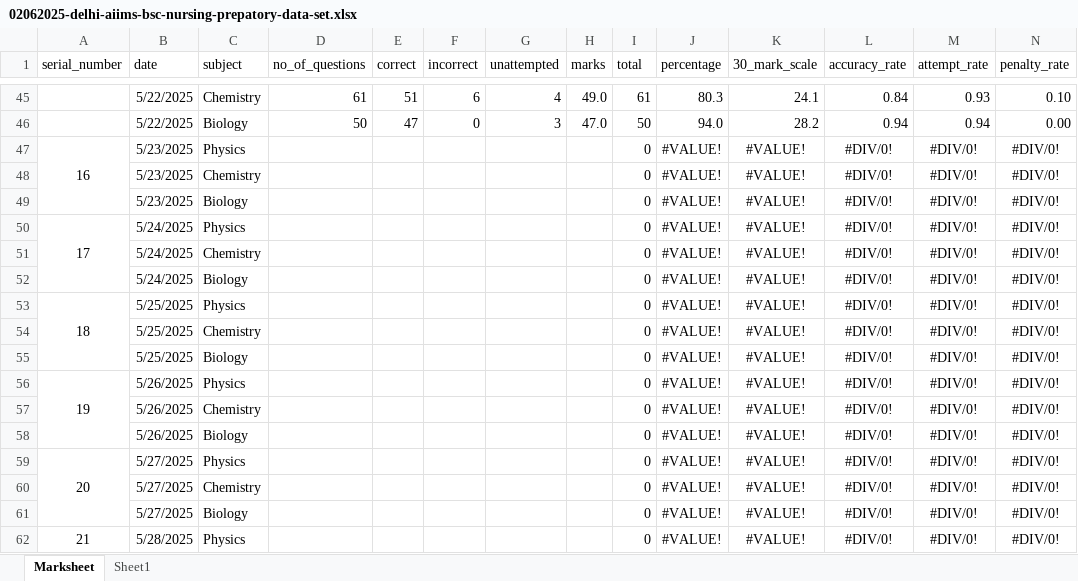
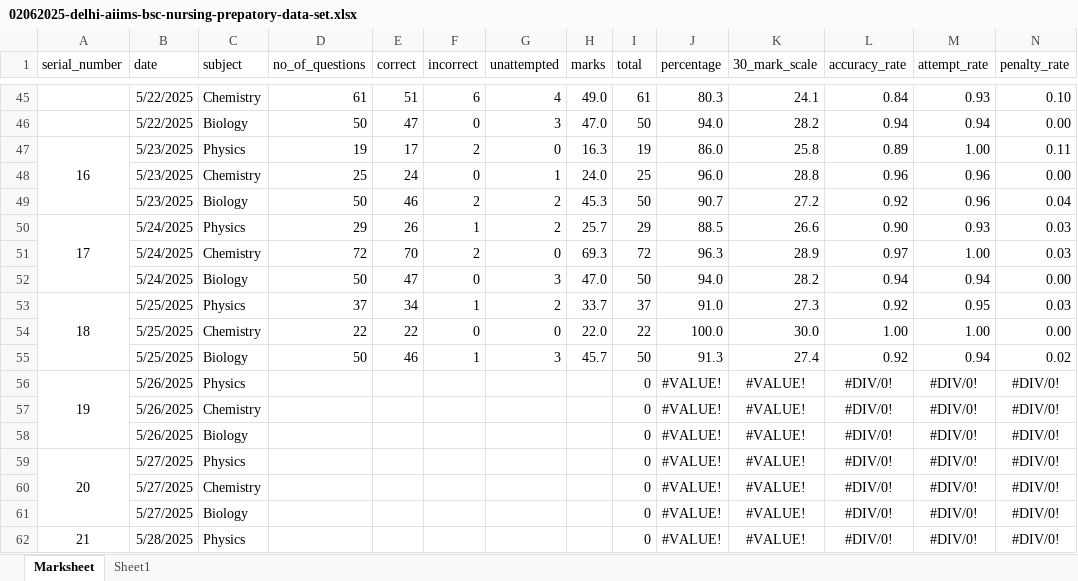
Before and after one commit to Asifdotexe/student_dashboard, an Excel workbook: 02062025-delhi-aiims-bsc-nursing-prepatory-data-set.xlsx, sheet Marksheet, drawn as a sheet; only a part is shown, gaps mark what is left out; values as stored, in another font and other column widths than the file's, no borders; table styles not drawn; removed rows and columns are numbered as before the commit, all else as after; rows hold the shown columns only; the diff names each change by its address in the sheet, - before the commit and + after, or states it on an @@ line.

Commit message:
push

```diff
--- a/02062025-delhi-aiims-bsc-nursing-prepatory-data-set.xlsx (sheet Marksheet)
+++ b/02062025-delhi-aiims-bsc-nursing-prepatory-data-set.xlsx (sheet Marksheet)
-row 47: 16 | 5/23/2025 | Physics |  |  |  |  |  | 0 | #VALUE! | #VALUE! | #DIV/0! | #DIV/0! | #DIV/0!
-row 48:  | 5/23/2025 | Chemistry |  |  |  |  |  | 0 | #VALUE! | #VALUE! | #DIV/0! | #DIV/0! | #DIV/0!
-row 49:  | 5/23/2025 | Biology |  |  |  |  |  | 0 | #VALUE! | #VALUE! | #DIV/0! | #DIV/0! | #DIV/0!
-row 50: 17 | 5/24/2025 | Physics |  |  |  |  |  | 0 | #VALUE! | #VALUE! | #DIV/0! | #DIV/0! | #DIV/0!
-row 51:  | 5/24/2025 | Chemistry |  |  |  |  |  | 0 | #VALUE! | #VALUE! | #DIV/0! | #DIV/0! | #DIV/0!
-row 52:  | 5/24/2025 | Biology |  |  |  |  |  | 0 | #VALUE! | #VALUE! | #DIV/0! | #DIV/0! | #DIV/0!
-row 53: 18 | 5/25/2025 | Physics |  |  |  |  |  | 0 | #VALUE! | #VALUE! | #DIV/0! | #DIV/0! | #DIV/0!
-row 54:  | 5/25/2025 | Chemistry |  |  |  |  |  | 0 | #VALUE! | #VALUE! | #DIV/0! | #DIV/0! | #DIV/0!
-row 55:  | 5/25/2025 | Biology |  |  |  |  |  | 0 | #VALUE! | #VALUE! | #DIV/0! | #DIV/0! | #DIV/0!
+row 47: 16 | 5/23/2025 | Physics | 19 | 17 | 2 | 0 | 16.3 | 19 | 86.0 | 25.8 | 0.89 | 1.00 | 0.11
+row 48:  | 5/23/2025 | Chemistry | 25 | 24 | 0 | 1 | 24.0 | 25 | 96.0 | 28.8 | 0.96 | 0.96 | 0.00
+row 49:  | 5/23/2025 | Biology | 50 | 46 | 2 | 2 | 45.3 | 50 | 90.7 | 27.2 | 0.92 | 0.96 | 0.04
+row 50: 17 | 5/24/2025 | Physics | 29 | 26 | 1 | 2 | 25.7 | 29 | 88.5 | 26.6 | 0.90 | 0.93 | 0.03
+row 51:  | 5/24/2025 | Chemistry | 72 | 70 | 2 | 0 | 69.3 | 72 | 96.3 | 28.9 | 0.97 | 1.00 | 0.03
+row 52:  | 5/24/2025 | Biology | 50 | 47 | 0 | 3 | 47.0 | 50 | 94.0 | 28.2 | 0.94 | 0.94 | 0.00
+row 53: 18 | 5/25/2025 | Physics | 37 | 34 | 1 | 2 | 33.7 | 37 | 91.0 | 27.3 | 0.92 | 0.95 | 0.03
+row 54:  | 5/25/2025 | Chemistry | 22 | 22 | 0 | 0 | 22.0 | 22 | 100.0 | 30.0 | 1.00 | 1.00 | 0.00
+row 55:  | 5/25/2025 | Biology | 50 | 46 | 1 | 3 | 45.7 | 50 | 91.3 | 27.4 | 0.92 | 0.94 | 0.02
```
